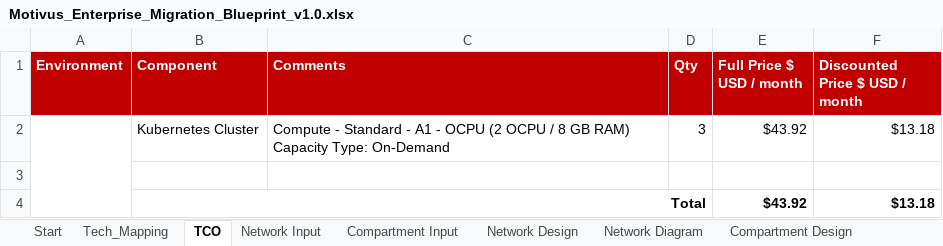
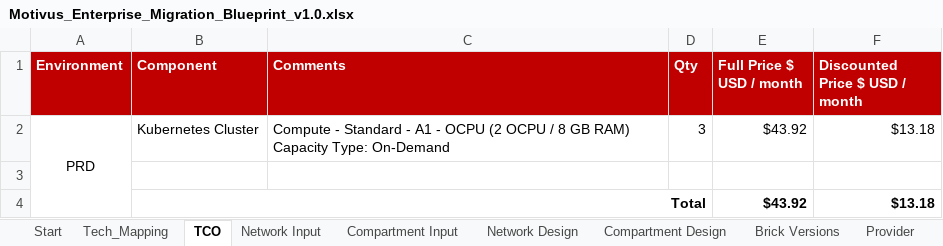
Before and after one commit to m0tivus/oci_infra, an Excel workbook: blueprint/Motivus_Enterprise_Migration_Blueprint_v1.0.xlsx, sheet TCO, drawn as a sheet; values as stored, in another font and other column widths than the file's, no borders; the diff names each change by its address in the sheet, - before the commit and + after, or states it on an @@ line.

```diff
--- a/blueprint/Motivus_Enterprise_Migration_Blueprint_v1.0.xlsx (sheet TCO)
+++ b/blueprint/Motivus_Enterprise_Migration_Blueprint_v1.0.xlsx (sheet TCO)
-sheet tab: Network Diagram
-A2 (Environment): (empty)
+A2 (Environment): PRD
```
Also changed, not shown: sheet Network Design, other sheet tabs, charts or pictures.
